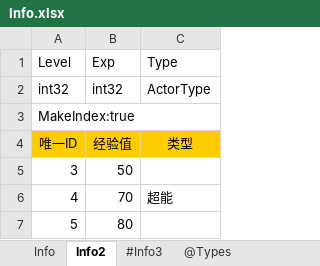
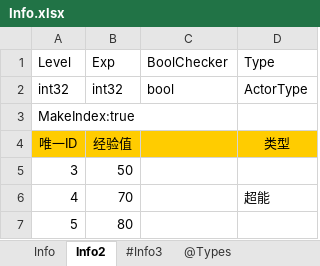
Before and after one commit to davyxu/tabtoy, an Excel workbook: exportorv2/sample/Info.xlsx, sheet Info2, drawn as a sheet; values as stored, in another font and other column widths than the file's, no borders; the diff names each change by its address in the sheet, - before the commit and + after, or states it on an @@ line.

```diff
--- a/exportorv2/sample/Info.xlsx (sheet Info2)
+++ b/exportorv2/sample/Info.xlsx (sheet Info2)
+column C, rows 1-2: BoolChecker | bool
```
Also changed, not shown: sheet Info, 17 other files.
